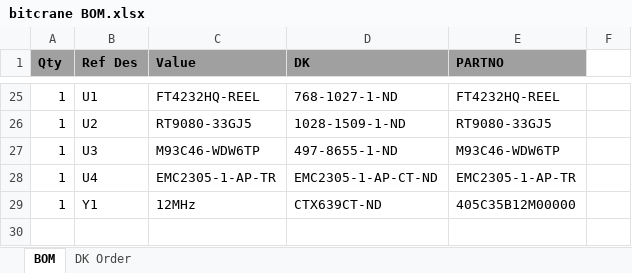
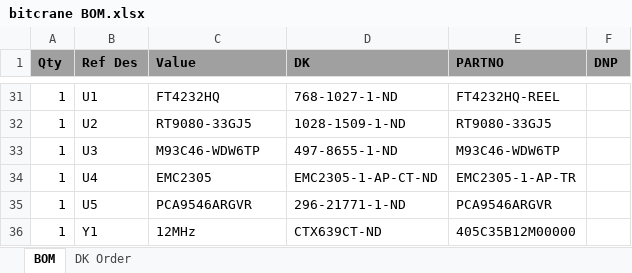
Before and after one commit to skot/bitcrane, an Excel workbook: manufacturing files/bitcrane BOM.xlsx, sheet BOM, drawn as a sheet; only a part is shown, gaps mark what is left out; values as stored, in another font and other column widths than the file's, no borders; addresses are those after the commit; the diff covers the shown part only; the diff names each change by its address in the sheet, - before the commit and + after, or states it on an @@ line.

```diff
--- a/manufacturing files/bitcrane BOM.xlsx (sheet BOM)
+++ b/manufacturing files/bitcrane BOM.xlsx (sheet BOM)
-F1: (empty)
+F1: DNP
-F1 fill: none
+F1 fill: #A0A0A0
-C31 (Value): FT4232HQ-REEL
+C31 (Value): FT4232HQ
-C34 (Value): EMC2305-1-AP-TR
+C34 (Value): EMC2305
+row 35: 1 | U5 | PCA9546ARGVR | 296-21771-1-ND | PCA9546ARGVR
```
Also changed, not shown: 8 added rows, 2 removed rows and 23 edited cells elsewhere in this sheet, sheet DK Order, 21 other files.
